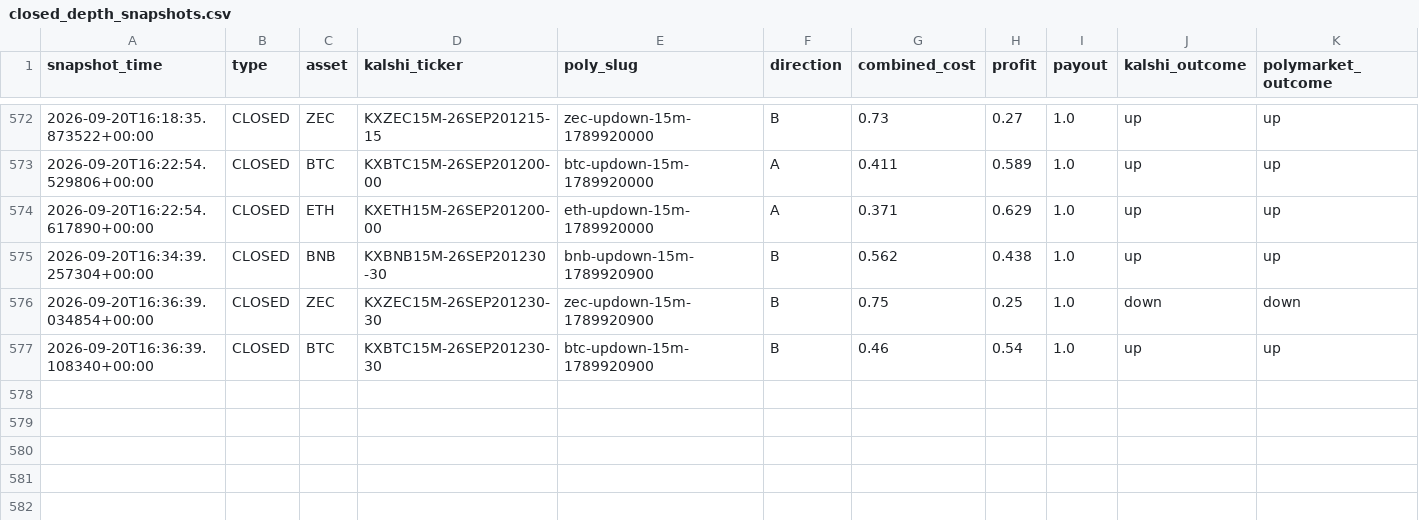
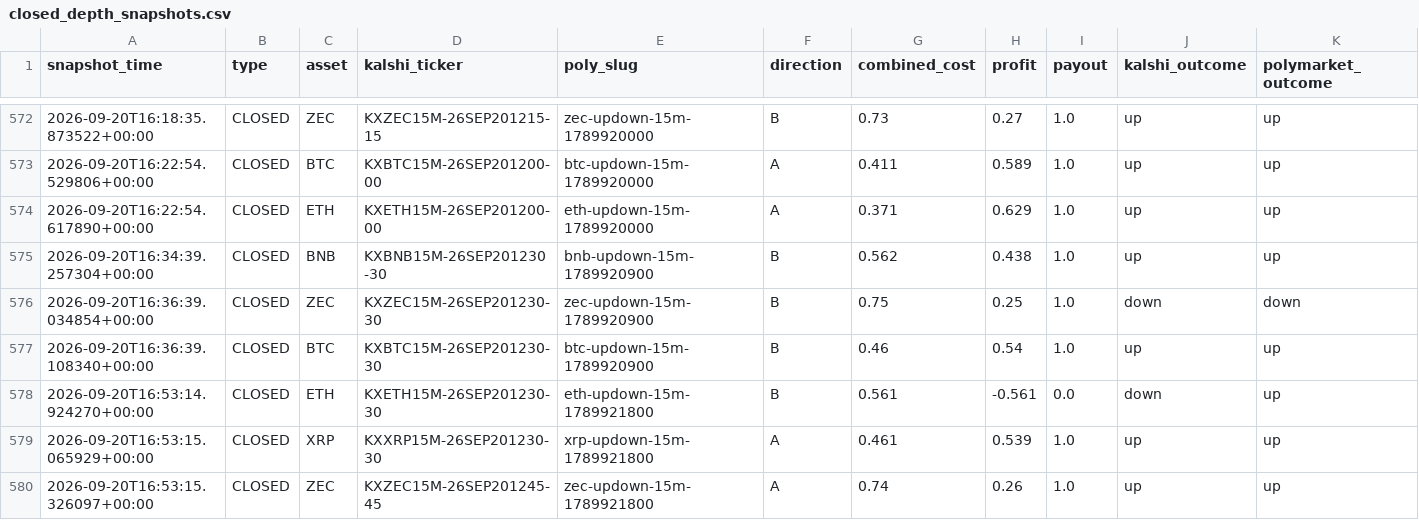
Before and after one commit to Prinxe-crypto/gap-maker-depth-monitor, a CSV file: closed_depth_snapshots.csv, drawn as a sheet; only a part is shown, gaps mark what is left out; rows hold the shown columns only; the diff names each change by its address in the sheet, - before the commit and + after, or states it on an @@ line.

```diff
--- a/closed_depth_snapshots.csv
+++ b/closed_depth_snapshots.csv
+row 578: 2026-09-20T16:53:14.924270+00:00 | CLOSED | ETH | KXETH15M-26SEP201230-30 | eth-updown-15m-1789921800 | B | 0.561 | -0.561 | 0.0 | down | up
+row 579: 2026-09-20T16:53:15.065929+00:00 | CLOSED | XRP | KXXRP15M-26SEP201230-30 | xrp-updown-15m-1789921800 | A | 0.461 | 0.539 | 1.0 | up | up
+row 580: 2026-09-20T16:53:15.326097+00:00 | CLOSED | ZEC | KXZEC15M-26SEP201245-45 | zec-updown-15m-1789921800 | A | 0.74 | 0.26 | 1.0 | up | up
```
Also changed, not shown: 3 other files.
